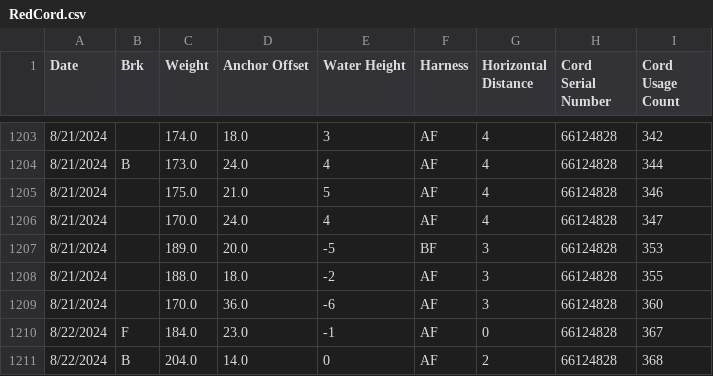
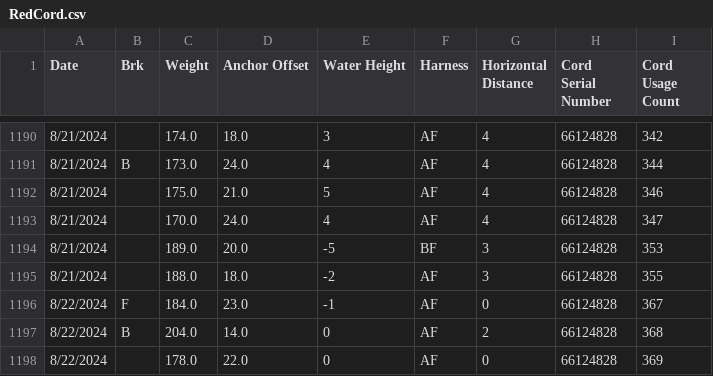
Before and after one commit to PatAleJr/Capstone-Smart-Winch, a CSV file: JumpData/Cleaned/RedCord.csv, drawn as a sheet; only a part is shown, gaps mark what is left out; the shorter side is filled out with more unchanged rows; the diff covers the shown part only.

```diff
--- a/JumpData/Cleaned/RedCord.csv
+++ b/JumpData/Cleaned/RedCord.csv
@@ -1208,3 +1195,2 @@ Date,Brk,Weight,Anchor Offset,Water Height,Harness,Horizontal Distance,Cord Seri
 8/21/2024,,188.0,18.0,-2,AF,3,66124828,355
-8/21/2024,,170.0,36.0,-6,AF,3,66124828,360
 8/22/2024,F,184.0,23.0,-1,AF,0,66124828,367
```
Also changed, not shown: 13 removed rows elsewhere in this file, 12 other files.
